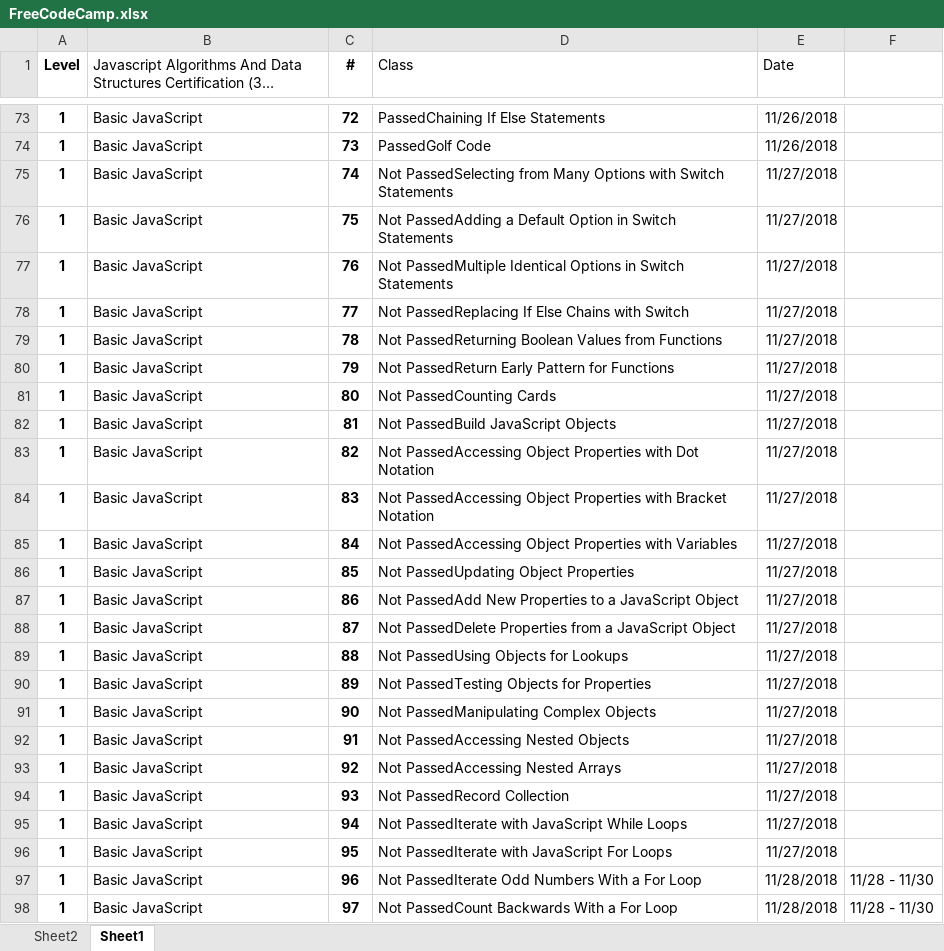
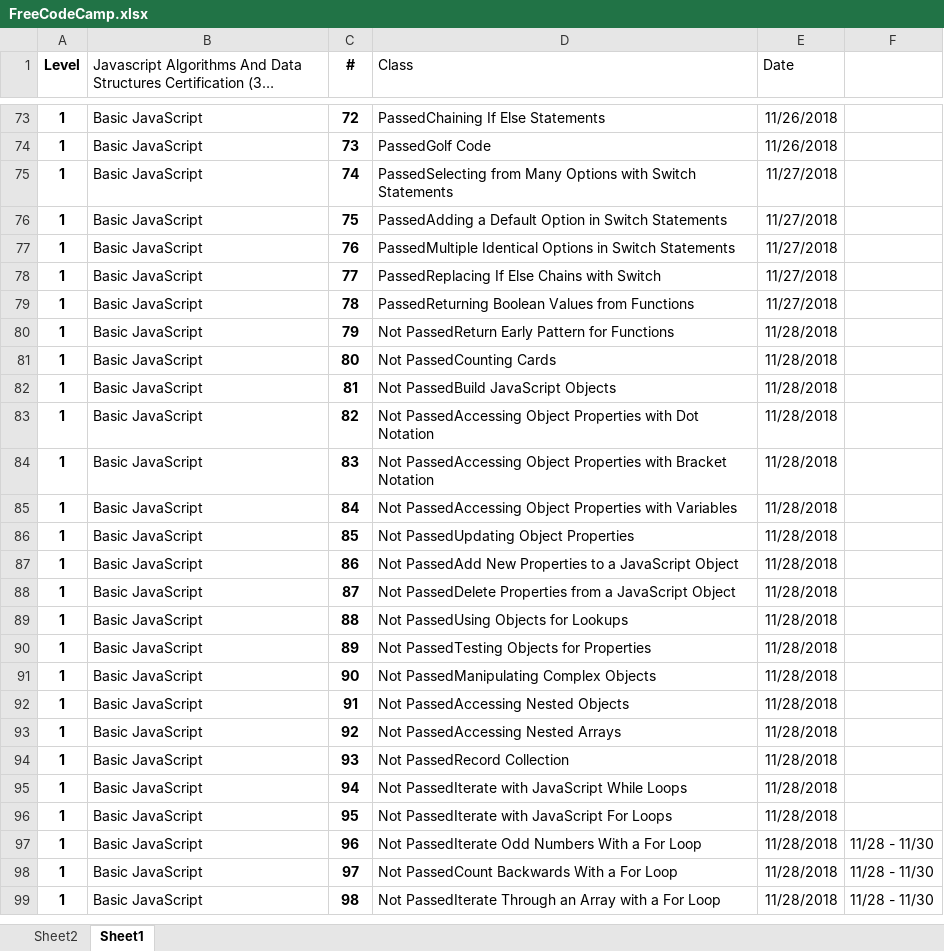
Before and after one commit to efmcoder/javascript, an Excel workbook: FreeCodeCamp.xlsx, sheet Sheet1, drawn as a sheet; only a part is shown, gaps mark what is left out; the shorter side is filled out with more unchanged rows; long unchanged cells end in …; values as stored, in another font and other column widths than the file's, no borders; conditional formats not drawn; the diff names each change by its address in the sheet, - before the commit and + after, or states it on an @@ line.

```diff
--- a/FreeCodeCamp.xlsx (sheet Sheet1)
+++ b/FreeCodeCamp.xlsx (sheet Sheet1)
-D75 (Class): Not PassedSelecting from…
+D75 (Class): PassedSelecting from…
-D76 (Class): Not PassedAdding a…
+D76 (Class): PassedAdding a…
-D77 (Class): Not PassedMultiple Identical…
+D77 (Class): PassedMultiple Identical…
-D78 (Class): Not PassedReplacing If Else Chains with Switch
+D78 (Class): PassedReplacing If Else Chains with Switch
-D79 (Class): Not PassedReturning Boolean…
+D79 (Class): PassedReturning Boolean…
-E80:E96 (Date): 11/27/2018
+E80:E96 (Date): 11/28/2018
```
Also changed, not shown: 1 other file.
